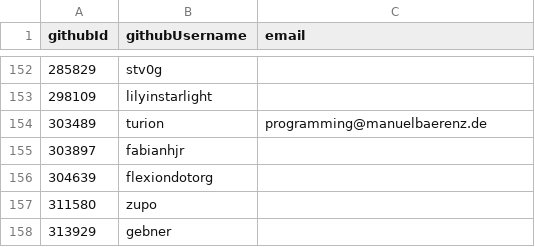
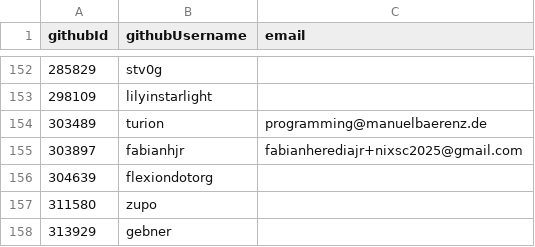
Before and after one commit to niklaskorz/SC-election-2025, a CSV file: eligible.csv, drawn as a sheet; only a part is shown, gaps mark what is left out.

Commit message:
Add fabianhjr email address for SC 2025 elections

```diff
--- a/eligible.csv
+++ b/eligible.csv
@@ -154,3 +154,3 @@ githubId,githubUsername,email
 303489,turion,programming@manuelbaerenz.de
-303897,fabianhjr,
+303897,fabianhjr,fabianherediajr+nixsc2025@gmail.com
 304639,flexiondotorg,
```
